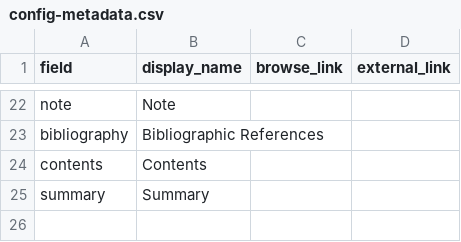
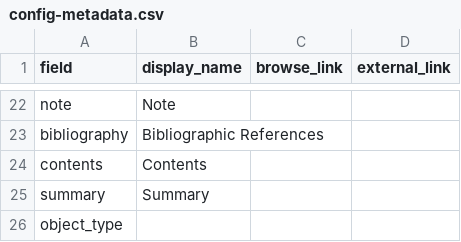
Before and after one commit to DainyBernstein/haredi-kidlit-db, a CSV file: _data/config-metadata.csv, drawn as a sheet; only a part is shown, gaps mark what is left out.

Commit message:
Update config-metadata.csv
add object_type in hopes Jekyll will recognize it now

```diff
--- a/_data/config-metadata.csv
+++ b/_data/config-metadata.csv
@@ -25 +25,2 @@ contents,Contents,,
 summary,Summary,,
+object_type,,,
```
